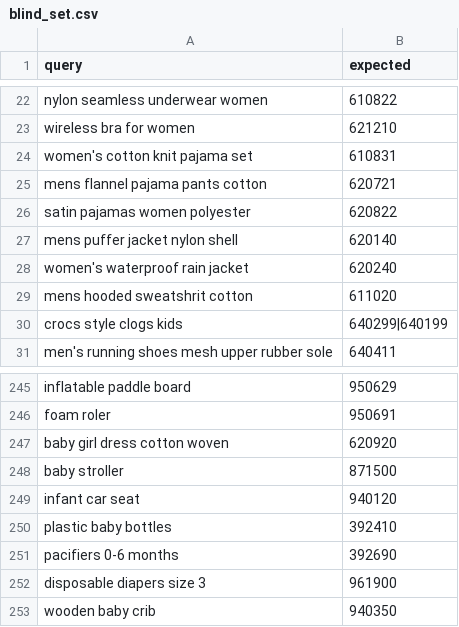
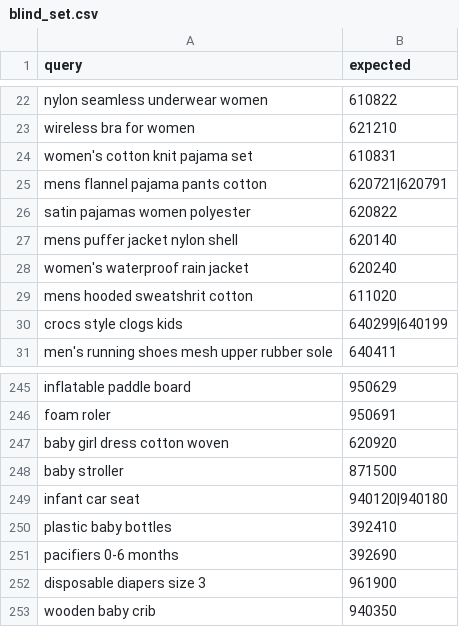
Before and after one commit to kryar23-glitch/dutydrop-engine, a CSV file: lexicon/eval/blind_set.csv, drawn as a sheet; only a part is shown, gaps mark what is left out.

```diff
--- a/lexicon/eval/blind_set.csv
+++ b/lexicon/eval/blind_set.csv
@@ -24,3 +24,3 @@ wireless bra for women,621210
 women's cotton knit pajama set,610831
-mens flannel pajama pants cotton,620721
+mens flannel pajama pants cotton,620721|620791
 satin pajamas women polyester,620822
@@ -248,3 +248,3 @@ baby girl dress cotton woven,620920
 baby stroller,871500
-infant car seat,940120
+infant car seat,940120|940180
 plastic baby bottles,392410
```
Also changed, not shown: 7 other files.
